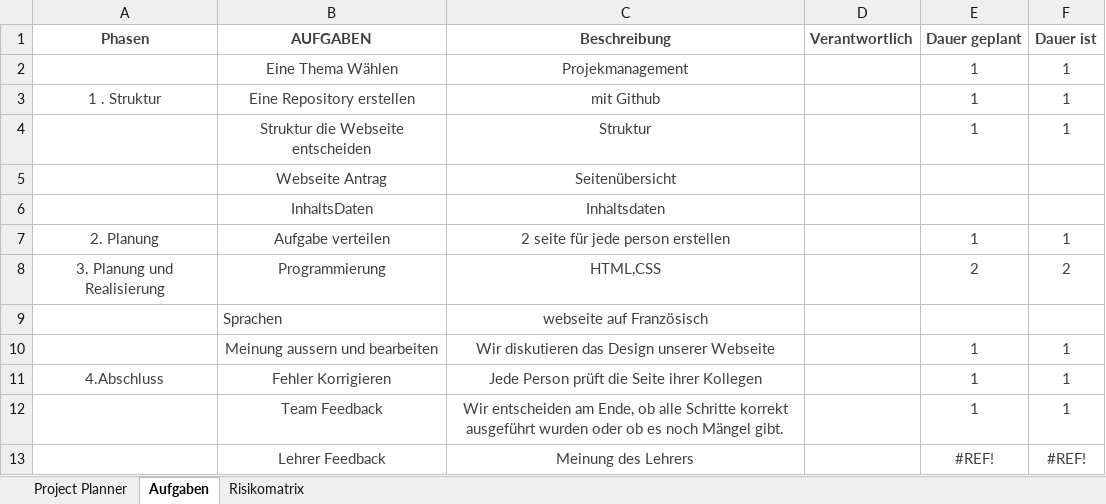
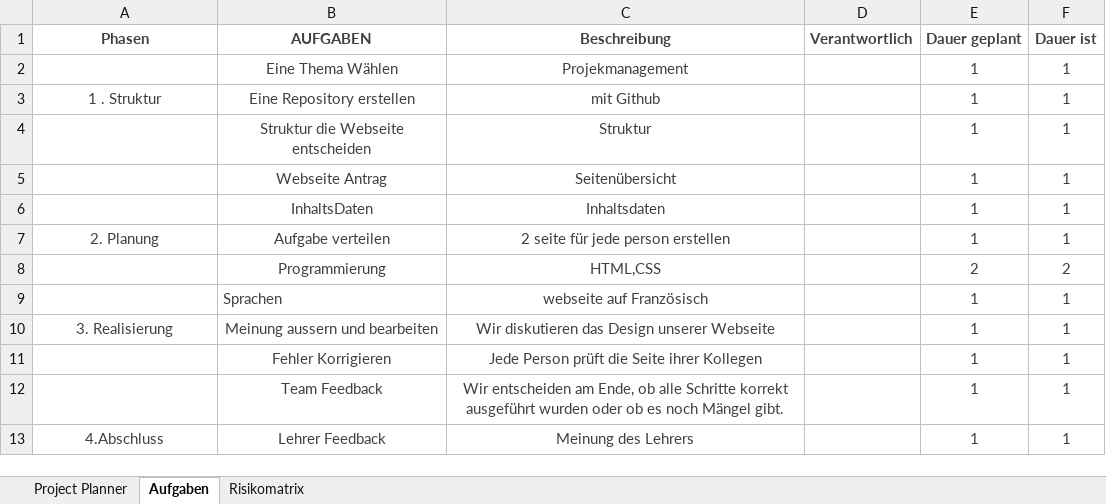
Before and after one commit to talissajonen/Projekt1---Talissa-Jonen-und-Saadia-Si-Fodil---Passerelle-2025, an Excel workbook: Talissa_Saadia_Projekt.xlsx, sheet Aufgaben, drawn as a sheet; values as stored, in another font and other column widths than the file's, no borders; the diff names each change by its address in the sheet, - before the commit and + after, or states it on an @@ line.

```diff
--- a/Talissa_Saadia_Projekt.xlsx (sheet Aufgaben)
+++ b/Talissa_Saadia_Projekt.xlsx (sheet Aufgaben)
-E5:E6 (Dauer geplant): (empty)
+E5:E6 (Dauer geplant): 1
-F5:F6 (Dauer ist): (empty)
+F5:F6 (Dauer ist): 1
-A8 (Phasen): 3. Planung und Realisierung
+A8 (Phasen): (empty)
-E9 (Dauer geplant): (empty)
+E9 (Dauer geplant): 1
-F9 (Dauer ist): (empty)
+F9 (Dauer ist): 1
-A10 (Phasen): (empty)
+A10 (Phasen): 3. Realisierung
-A11 (Phasen): 4.Abschluss
+A11 (Phasen): (empty)
-A13 (Phasen): (empty)
+A13 (Phasen): 4.Abschluss
-E13 (Dauer geplant): #REF!
+E13 (Dauer geplant): 1
-F13 (Dauer ist): #REF!
+F13 (Dauer ist): 1
```
Also changed, not shown: sheet Project Planner, formulas that keep their value.
